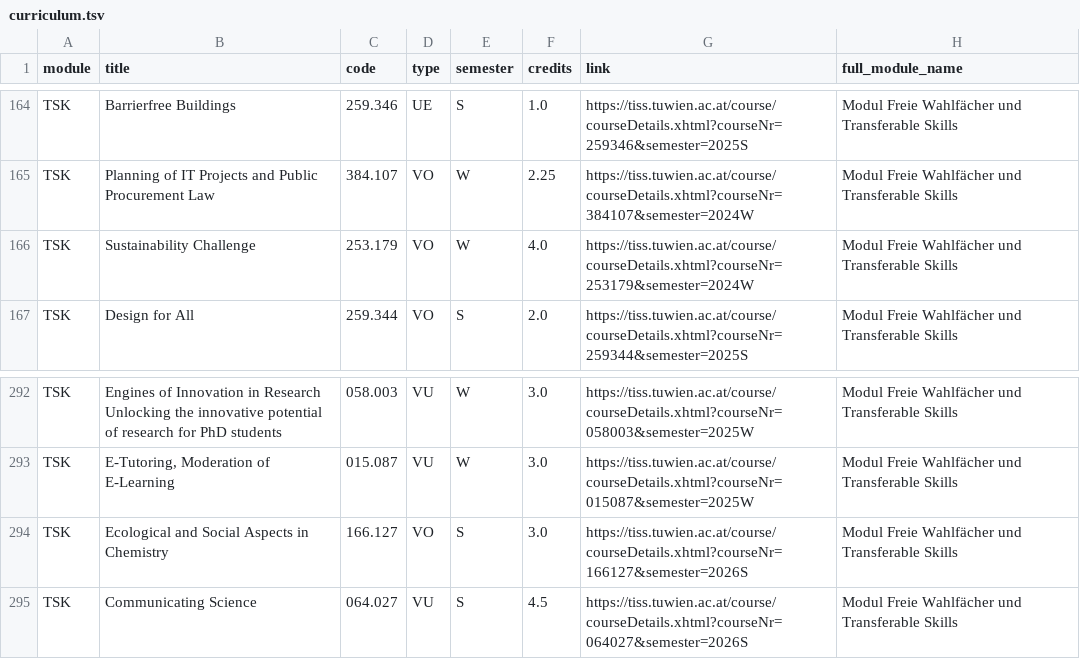
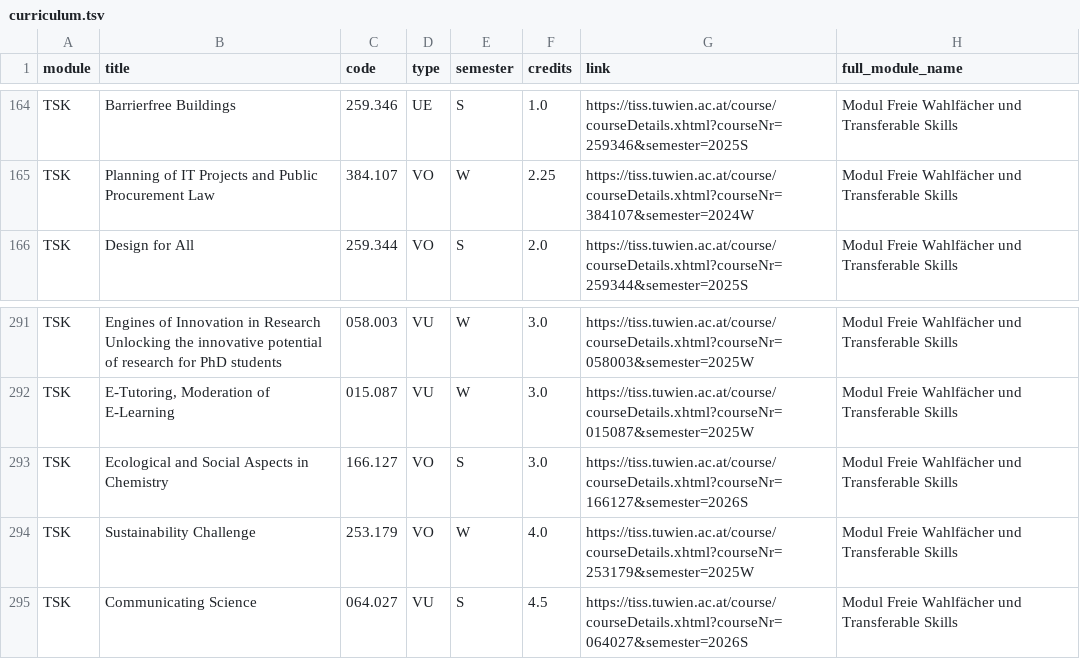
Before and after one commit to Emile-Jn/tiss-curriculum-scraper, a TSV file: curriculum.tsv, drawn as a sheet; only a part is shown, gaps mark what is left out; removed rows and columns are numbered as before the commit, all else as after; the diff names each change by its address in the sheet, - before the commit and + after, or states it on an @@ line.

```diff
--- a/curriculum.tsv
+++ b/curriculum.tsv
-row 166: TSK | Sustainability Challenge | 253.179 | VO | W | 4.0 | https://tiss.tuwien.ac.at/course/courseDetails.xhtml?courseNr=253179&semester=2024W | Modul Freie Wahlfächer und Transferable Skills
+row 294: TSK | Sustainability Challenge | 253.179 | VO | W | 4.0 | https://tiss.tuwien.ac.at/course/courseDetails.xhtml?courseNr=253179&semester=2025W | Modul Freie Wahlfächer und Transferable Skills
```
